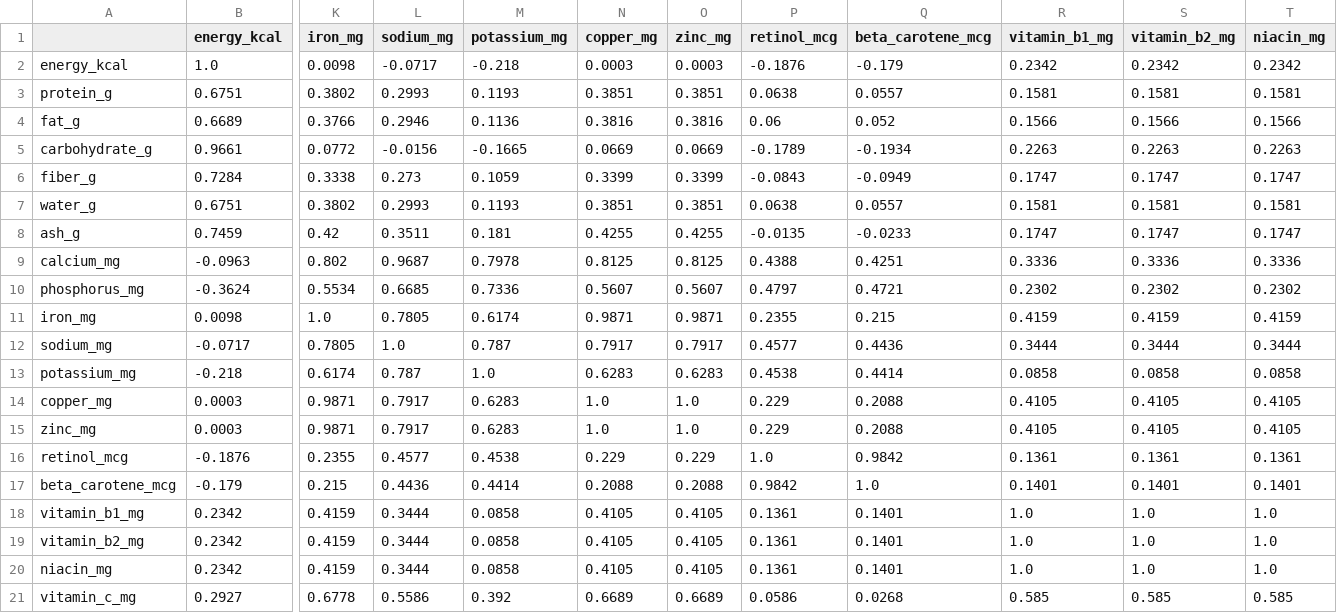
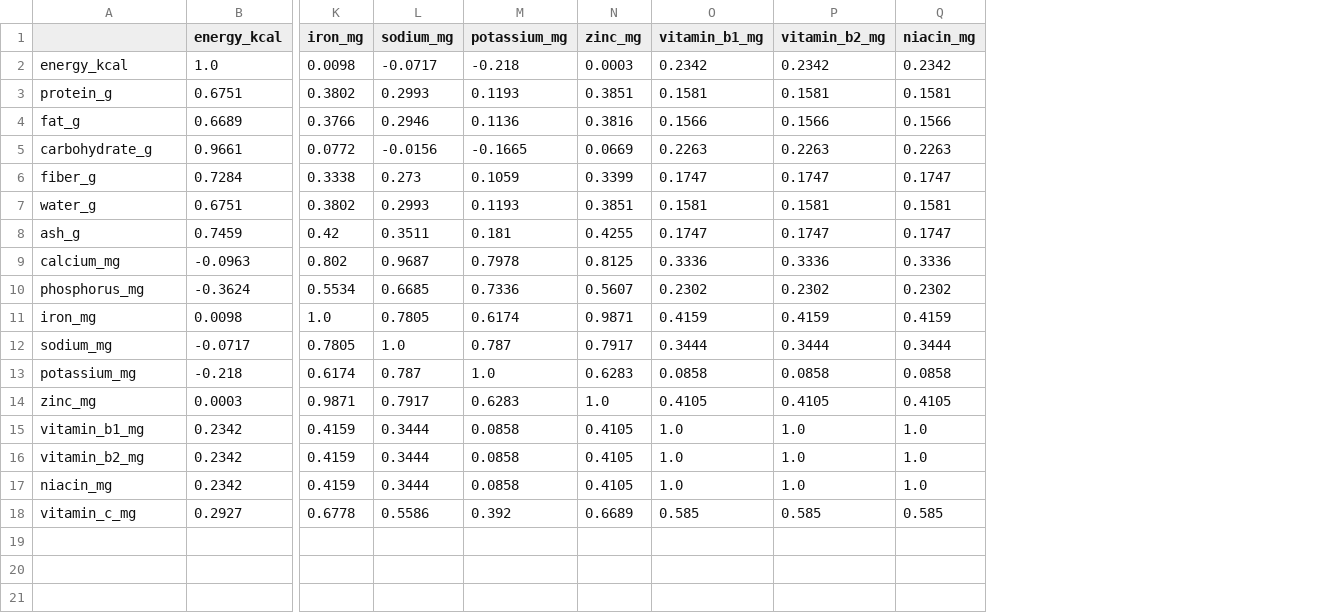
Before and after one commit to intanypurbasari/food-nutrition, a CSV file: reports/missing_corr_MyFCD.csv, drawn as a sheet; only a part is shown, gaps mark what is left out; rows hold the shown columns only; the diff names each change by its address in the sheet, - before the commit and + after, or states it on an @@ line.

```diff
--- a/reports/missing_corr_MyFCD.csv
+++ b/reports/missing_corr_MyFCD.csv
-column N (copper_mg), rows 2-13: 0.0003 | 0.3851 | 0.3816 | 0.0669 | 0.3399 | 0.3851 | 0.4255 | 0.8125 | 0.5607 | 0.9871 | 0.7917 | 0.6283; row 15: 1.0; rows 18-21: 0.4105 | 0.4105 | 0.4105 | 0.6689
-column P (retinol_mcg), rows 2-13: -0.1876 | 0.0638 | 0.06 | -0.1789 | -0.0843 | 0.0638 | -0.0135 | 0.4388 | 0.4797 | 0.2355 | 0.4577 | 0.4538; row 15: 0.229; rows 18-21: 0.1361 | 0.1361 | 0.1361 | 0.0586
-column Q (beta_carotene_mcg), rows 2-13: -0.179 | 0.0557 | 0.052 | -0.1934 | -0.0949 | 0.0557 | -0.0233 | 0.4251 | 0.4721 | 0.215 | 0.4436 | 0.4414; row 15: 0.2088; rows 18-21: 0.1401 | 0.1401 | 0.1401 | 0.0268
-row 14: copper_mg | 0.0003 | 0.9871 | 0.7917 | 0.6283 | 1.0 | 1.0 | 0.229 | 0.2088 | 0.4105 | 0.4105 | 0.4105
-row 16: retinol_mcg | -0.1876 | 0.2355 | 0.4577 | 0.4538 | 0.229 | 0.229 | 1.0 | 0.9842 | 0.1361 | 0.1361 | 0.1361
-row 17: beta_carotene_mcg | -0.179 | 0.215 | 0.4436 | 0.4414 | 0.2088 | 0.2088 | 0.9842 | 1.0 | 0.1401 | 0.1401 | 0.1401
```
Also changed, not shown: reports/missing_corr_TKPI.csv, 5 other files.
